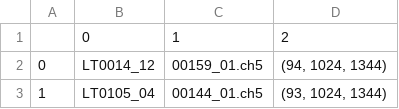
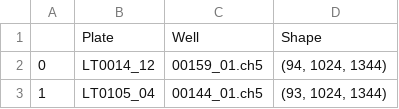
Before and after one commit to WayScience/mitocheck_data_deprecated, a TSV file: 1.preprocess_movies/shapes.tsv, drawn as a sheet; only a part is shown.

Commit message:
Update shapes.tsv

```diff
--- a/1.preprocess_movies/shapes.tsv
+++ b/1.preprocess_movies/shapes.tsv
@@ -1,2 +1,2 @@
-	0	1	2
+	Plate	Well	Shape
 0	LT0014_12	00159_01.ch5	(94, 1024, 1344)
```
